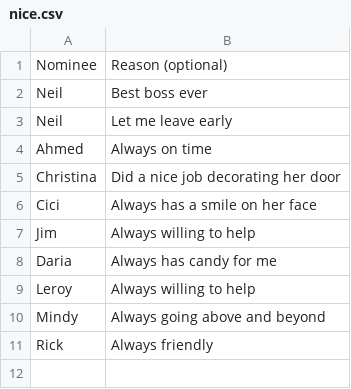
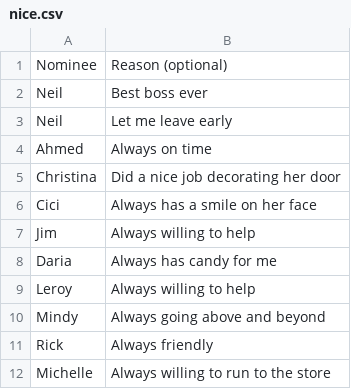
Before and after one commit to nwilson1211-cmyk/naughty-nice-dashboard, a CSV file: nice.csv, drawn as a sheet; the diff names each change by its address in the sheet, - before the commit and + after, or states it on an @@ line.

Commit message:
Update nice.csv from Google Form (nominee + reason only)

```diff
--- a/nice.csv
+++ b/nice.csv
+row 12: Michelle | Always willing to run to the store
```
